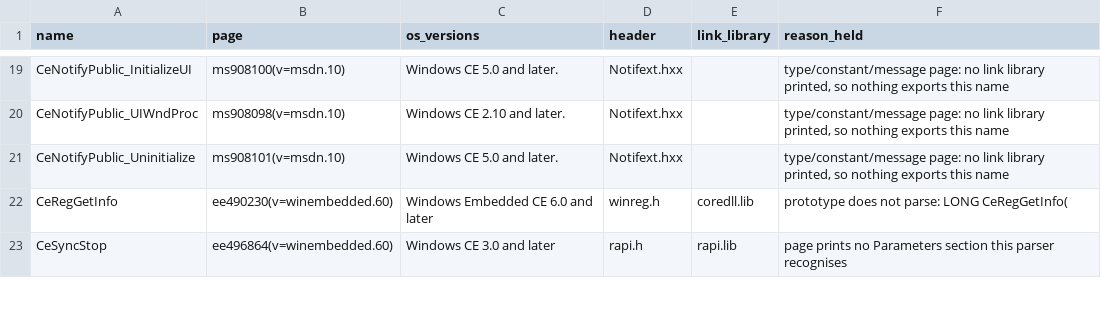
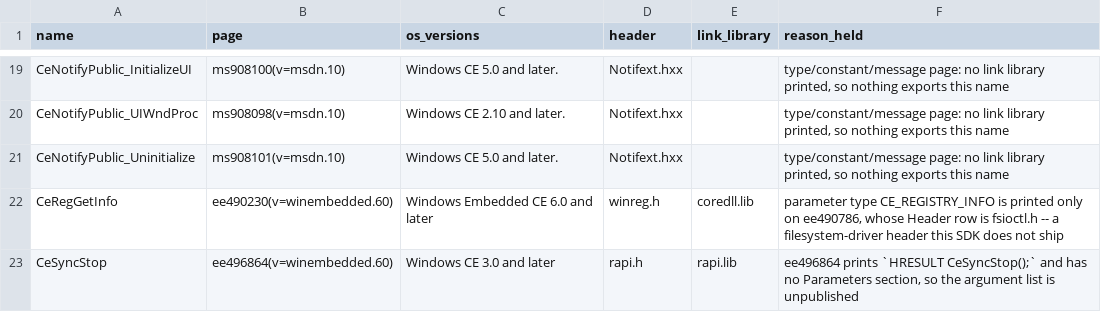
Before and after one commit to kagurasumusun/akari-dev, a TSV file: docs/coverage-blocked.tsv, drawn as a sheet; only a part is shown, gaps mark what is left out; the diff covers the shown part only.

Commit message:
M134b: ship strsafe.h, and fix two headers make check never compiled
The coverage audit's largest single-header gap was strsafe.h: 30 names,
29 of whose pages all print "Header: strsafe.h", "Link Library:
strsafe.lib" and "OS Versions: Windows CE 5.0 and later."  include/
Strsafe.h now declares those 29 and def/strsafe-doc.def exports them.
StringCbGetsEx is deliberately absent from both: ms860404 prints
"Link Library: none." -- an explicit none, not a missing row -- so
marking it AKARI_CE_IMPORT would promise a symbol nothing provides.

Declaring them exposed a fourth defect in tools/decl-from-pages.py.  It
required the page's Parameters section to list exactly as many entries
as the prototype has parameters, and refused otherwise.  Plenty of CE
pages document fewer than the prototype carries -- StringCbCopyNEx
(ms860408) prints seven tokens against five documented parameters --
which is what lost the whole StringCch/StringCb "Ex" and "N" family.
params_from_print() now reads the names off the prototype itself when
every token is `<type> <name>` with a space between them.  The glued
form the Parameters-section reconstruction exists for (DWORDdwCmpFlags,
no space to split on) still returns None and falls through, so nothing
is guessed that was not guessed before.  strsafe went 18 -> 29.

Makefile's HDRS is an explicit list, and include/Notifext.hxx was never
in it, so make check had been passing over a header that does not
compile: CEOID, FILETIME and CE_USER_NOTIFICATION were all undeclared
because the file included only Windef.h and Winnt.h.  Windbase.h and
Notify.h are now included (nothing includes Notifext.hxx, so neither
can close a cycle).  Registering Strsafe.h caught two errors of my own
in the same pass: the string "StringCch*/StringCb*" in its banner
comment ended the comment at the star-slash, and va_list needed
<stdarg.h>.  make check now compiles Strsafe.h three times and
Notifext.hxx six, confirmed in the log.

make check EXIT=0 (C and C++, 0x420/0x500/0x600, warning-free).
make e2e EXIT=0 (arm/i386 x wince4.2/5.0/6.0).
Generation audit 0 unguarded.  Placement 64 groups / 846 placements /
0 unreachable.  Coverage: header-not-shipped 1084 -> 1054, already
declared 425 -> 454, app-layer gaps 162 -> 163 (StringCbGetsEx moved
from "header not shipped" to a real gap once strsafe.h shipped).
docs/coverage-blocked.tsv records all 163 with the reason each is held.

```diff
--- a/docs/coverage-blocked.tsv
+++ b/docs/coverage-blocked.tsv
@@ -21,3 +21,3 @@ CeNotifyPublic_UIWndProc	ms908098(v=msdn.10)	Windows CE 2.10 and later.	Notifext
 CeNotifyPublic_Uninitialize	ms908101(v=msdn.10)	Windows CE 5.0 and later.	Notifext.hxx		type/constant/message page: no link library printed, so nothing exports this name
-CeRegGetInfo	ee490230(v=winembedded.60)	Windows Embedded CE 6.0 and later	winreg.h	coredll.lib	prototype does not parse: LONG CeRegGetInfo(
-CeSyncStop	ee496864(v=winembedded.60)	Windows CE 3.0 and later	rapi.h	rapi.lib	page prints no Parameters section this parser recognises
+CeRegGetInfo	ee490230(v=winembedded.60)	Windows Embedded CE 6.0 and later	winreg.h	coredll.lib	parameter type CE_REGISTRY_INFO is printed only on ee490786, whose Header row is fsioctl.h -- a filesystem-driver header this SDK does not ship
+CeSyncStop	ee496864(v=winembedded.60)	Windows CE 3.0 and later	rapi.h	rapi.lib	ee496864 prints `HRESULT CeSyncStop();` and has no Parameters section, so the argument list is unpublished
```
Also changed, not shown: 1 added row and 6 edited cells elsewhere in this file, docs/coverage-gaps.tsv, 6 other files.
